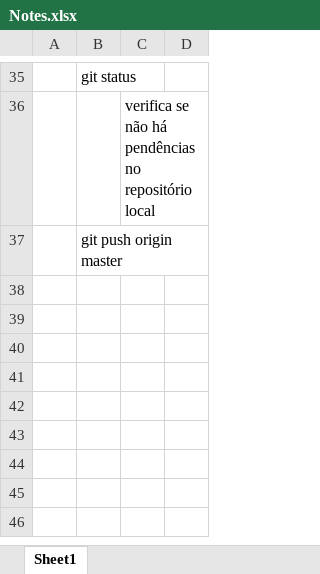
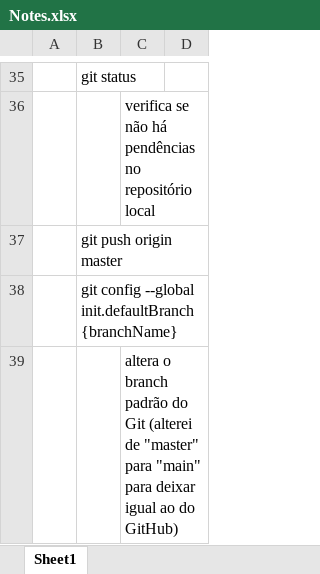
Before and after one commit to danieljotasilva/dio-eduzz-fullstack-dev, an Excel workbook: Notes.xlsx, sheet Sheet1, drawn as a sheet; only a part is shown, gaps mark what is left out; values as stored, in another font and other column widths than the file's, no borders; the diff names each change by its address in the sheet, - before the commit and + after, or states it on an @@ line.

Commit message:
Atualização de anotações

```diff
--- a/Notes.xlsx (sheet Sheet1)
+++ b/Notes.xlsx (sheet Sheet1)
+row 38:  | git config --global init.defaultBranch {branchName}
+row 39:  |  | altera o branch padrão do Git (alterei de "master" para "main" para deixar igual ao do GitHub)
```
